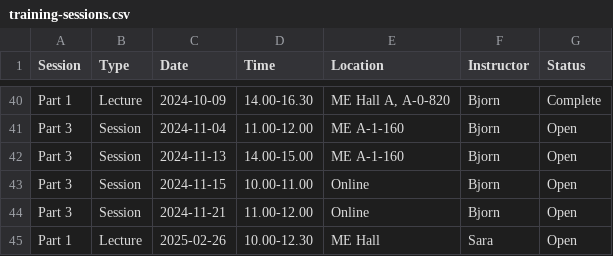
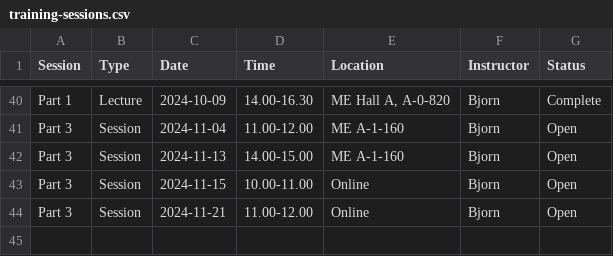
Before and after one commit to 3mE-Data-Stewards/rdm-at-me, a CSV file: docs/phd-training/training-sessions.csv, drawn as a sheet; only a part is shown, gaps mark what is left out.

Commit message:
undo schedule update

```diff
--- a/docs/phd-training/training-sessions.csv
+++ b/docs/phd-training/training-sessions.csv
@@ -44,2 +44 @@ Part 3,Session,2024-11-15,10.00-11.00,Online,Bjorn,Open
 Part 3,Session,2024-11-21,11.00-12.00,Online,Bjorn,Open
-Part 1,Lecture,2025-02-26,10.00-12.30,ME Hall,Sara,Open
```
